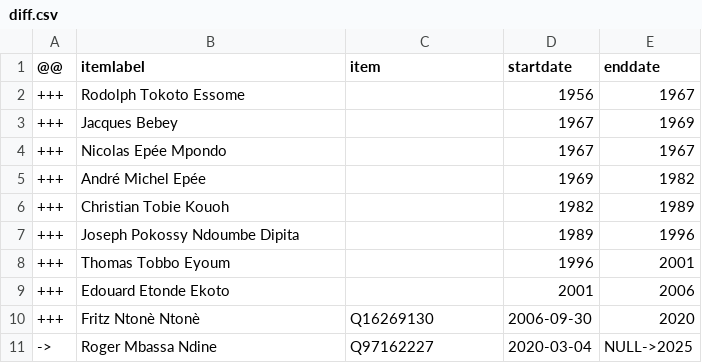
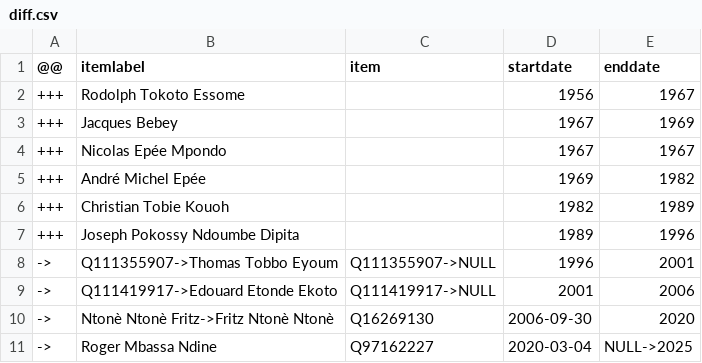
Before and after one commit to every-politician-scrapers/cameroon, a CSV file: sources/douala-mayor/diff.csv, drawn as a sheet.

Commit message:
Compare external sources to Wikidata

```diff
--- a/sources/douala-mayor/diff.csv
+++ b/sources/douala-mayor/diff.csv
@@ -7,5 +7,5 @@
 +++,Joseph Pokossy Ndoumbe Dipita,,1989,1996
-+++,Thomas Tobbo Eyoum,,1996,2001
-+++,Edouard Etonde Ekoto,,2001,2006
-+++,Fritz Ntonè Ntonè,Q16269130,2006-09-30,2020
+->,Q111355907->Thomas Tobbo Eyoum,Q111355907->NULL,1996,2001
+->,Q111419917->Edouard Etonde Ekoto,Q111419917->NULL,2001,2006
+->,Ntonè Ntonè Fritz->Fritz Ntonè Ntonè,Q16269130,2006-09-30,2020
 ->,Roger Mbassa Ndine,Q97162227,2020-03-04,NULL->2025
```
Also changed, not shown: sources/assembly-6-official/wikidata.csv, sources/yaounde-mayor/diff.csv, 2 other files.
